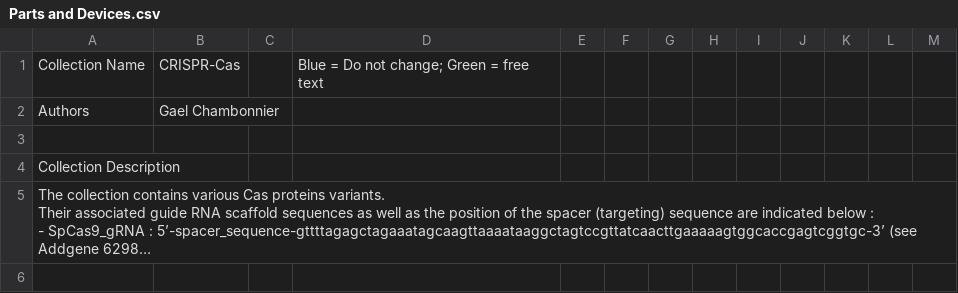
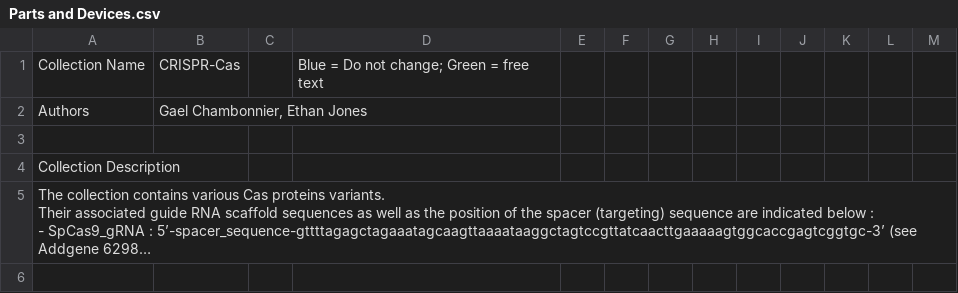
Before and after one commit to iGEM-Engineering/iGEM-distribution, a CSV file: CRISPR-Cas/views/Parts and Devices.csv, drawn as a sheet; only a part is shown; long unchanged cells end in ….

```diff
--- a/CRISPR-Cas/views/Parts and Devices.csv
+++ b/CRISPR-Cas/views/Parts and Devices.csv
@@ -1,3 +1,3 @@
 Collection Name,CRISPR-Cas,,Blue = Do not change; Green = free text,,,,,,,,,
-Authors,Gael Chambonnier,,,,,,,,,,,
+Authors,"Gael Chambonnier, Ethan Jones",,,,,,,,,,,
 ,,,,,,,,,,,,
```
